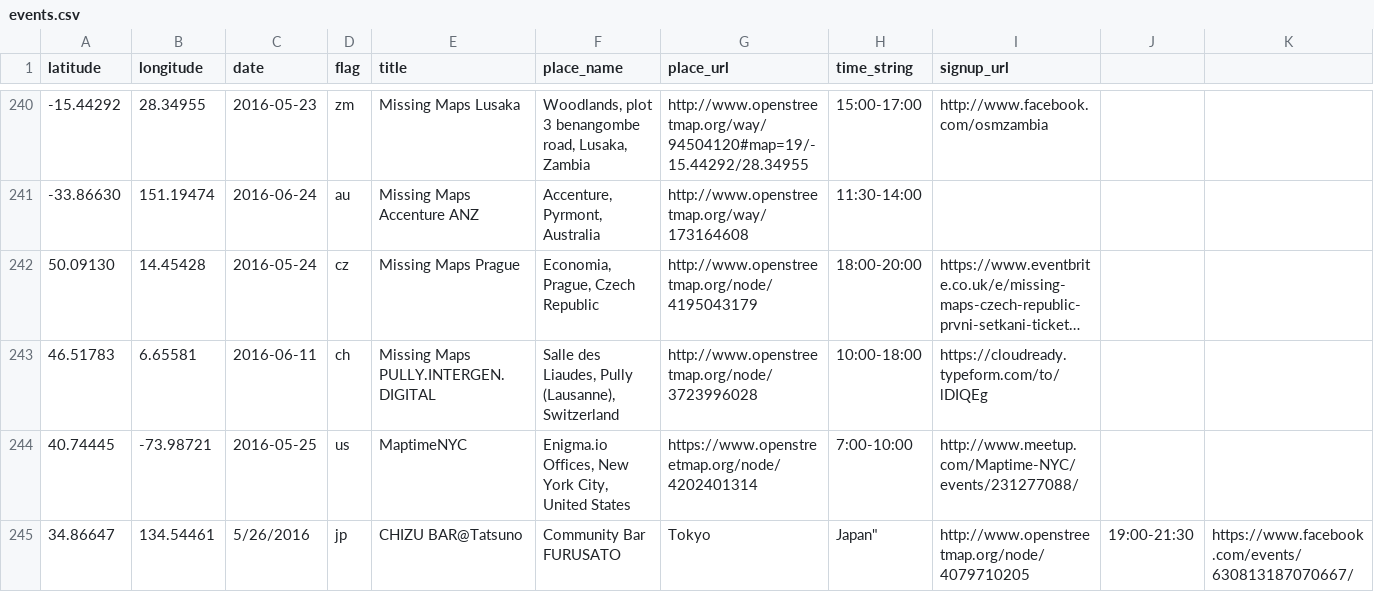
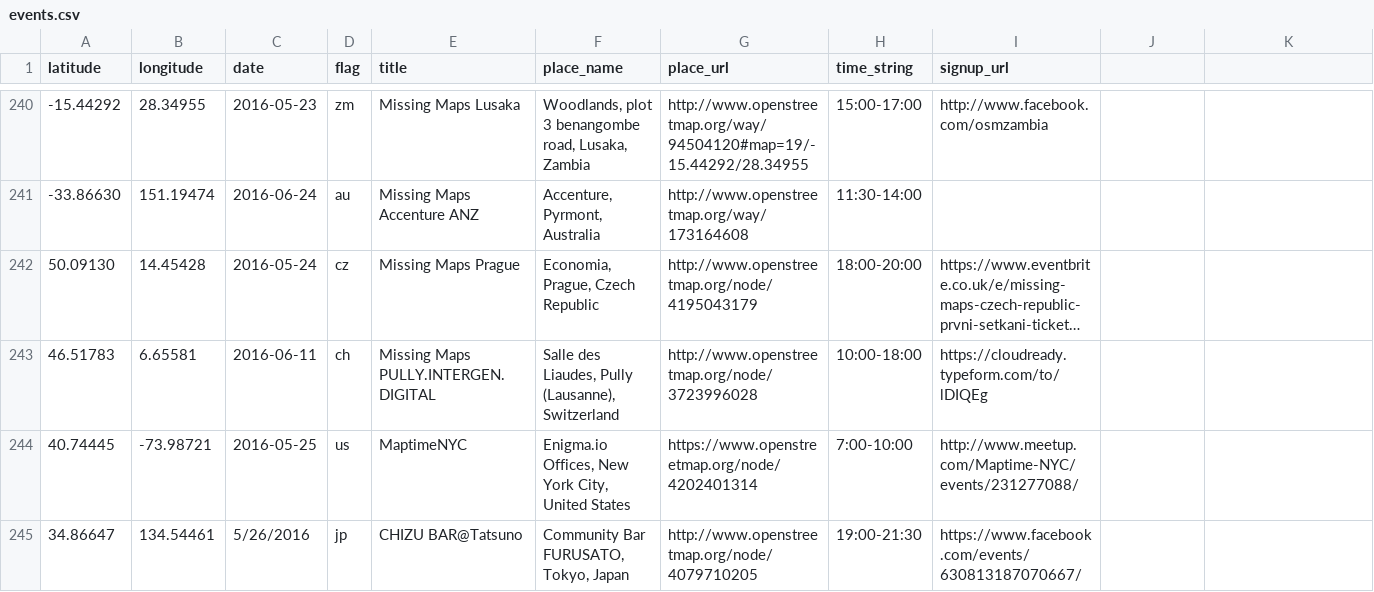
Before and after one commit to MissingMaps/missingmaps.github.io, a CSV file: app/_data/events.csv, drawn as a sheet; only a part is shown, gaps mark what is left out; long unchanged cells end in ….

Commit message:
Update events.csv

```diff
--- a/app/_data/events.csv
+++ b/app/_data/events.csv
@@ -244,2 +244,2 @@ latitude,longitude,date,flag,title,place_name,place_url,time_string,signup_url
 40.74445,-73.98721,2016-05-25,us,MaptimeNYC,"Enigma.io Offices, New York City, United States",https://www.openstreetmap.org/node/4202401314,7:00-10:00,http://www.meetup.com/Maptime-NYC/events/231277088/
-34.86647,134.54461,5/26/2016,jp,CHIZU BAR@Tatsuno,"Community Bar FURUSATO", Tokyo, Japan",http://www.openstreetmap.org/node/4079710205,19:00-21:30,https://www.facebook.com/events/630813187070667/
+34.86647,134.54461,5/26/2016,jp,CHIZU BAR@Tatsuno,"Community Bar FURUSATO, Tokyo, Japan",http://www.openstreetmap.org/node/4079710205,19:00-21:30,https://www.facebook.com/events/630813187070667/
```
